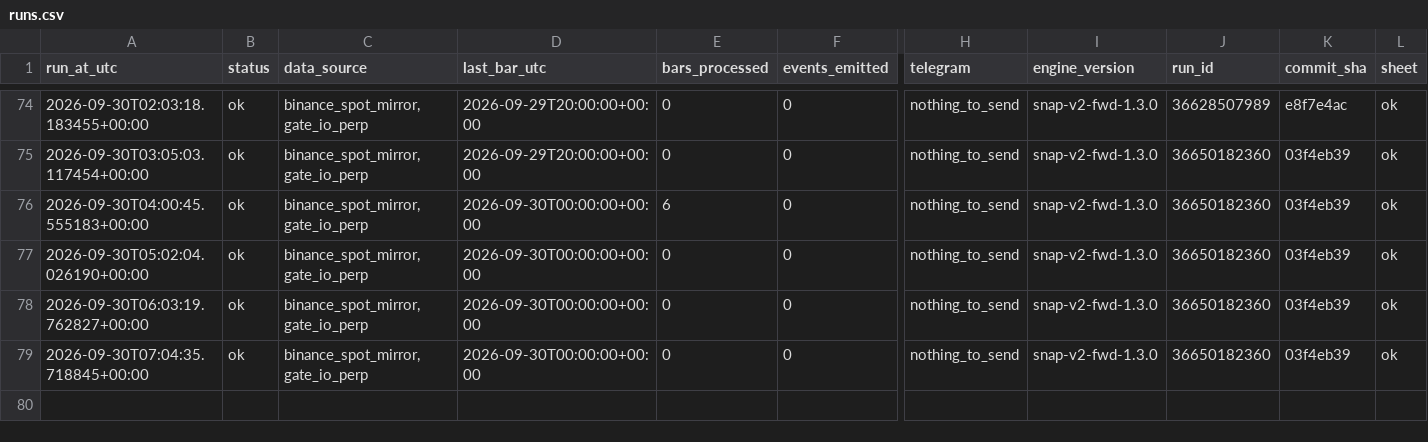
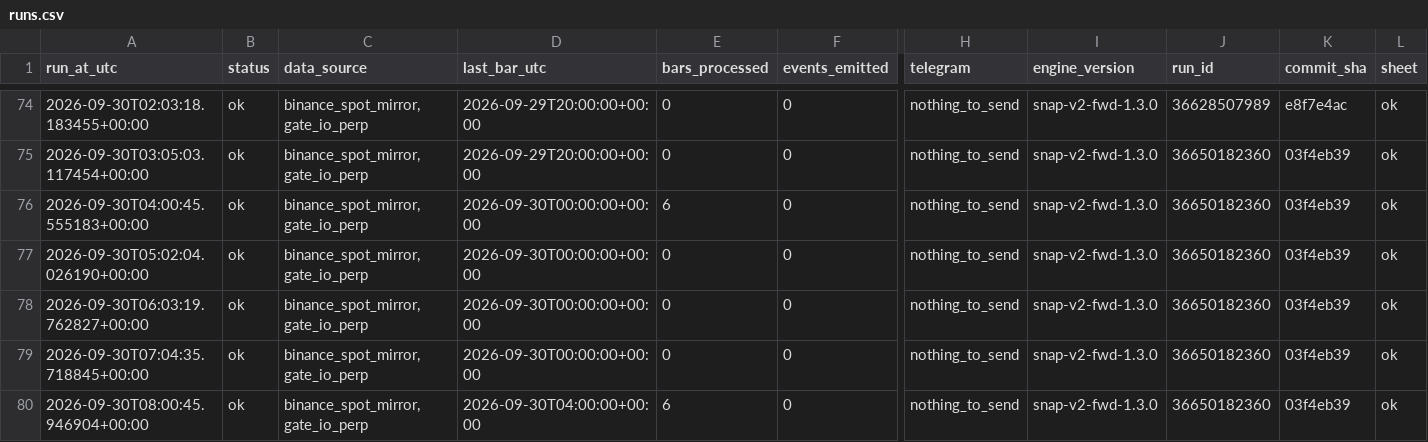
Before and after one commit to daijobudesu69/Crypto-Sequence-Snap, a CSV file: state/runs.csv, drawn as a sheet; only a part is shown, gaps mark what is left out; rows hold the shown columns only; the diff names each change by its address in the sheet, - before the commit and + after, or states it on an @@ line.

```diff
--- a/state/runs.csv
+++ b/state/runs.csv
+row 80: 2026-09-30T08:00:45.946904+00:00 | ok | binance_spot_mirror,gate_io_perp | 2026-09-30T04:00:00+00:00 | 6 | 0 | nothing_to_send | snap-v2-fwd-1.3.0 | 36650182360 | 03f4eb39 | ok
```
Also changed, not shown: 1 other file.
